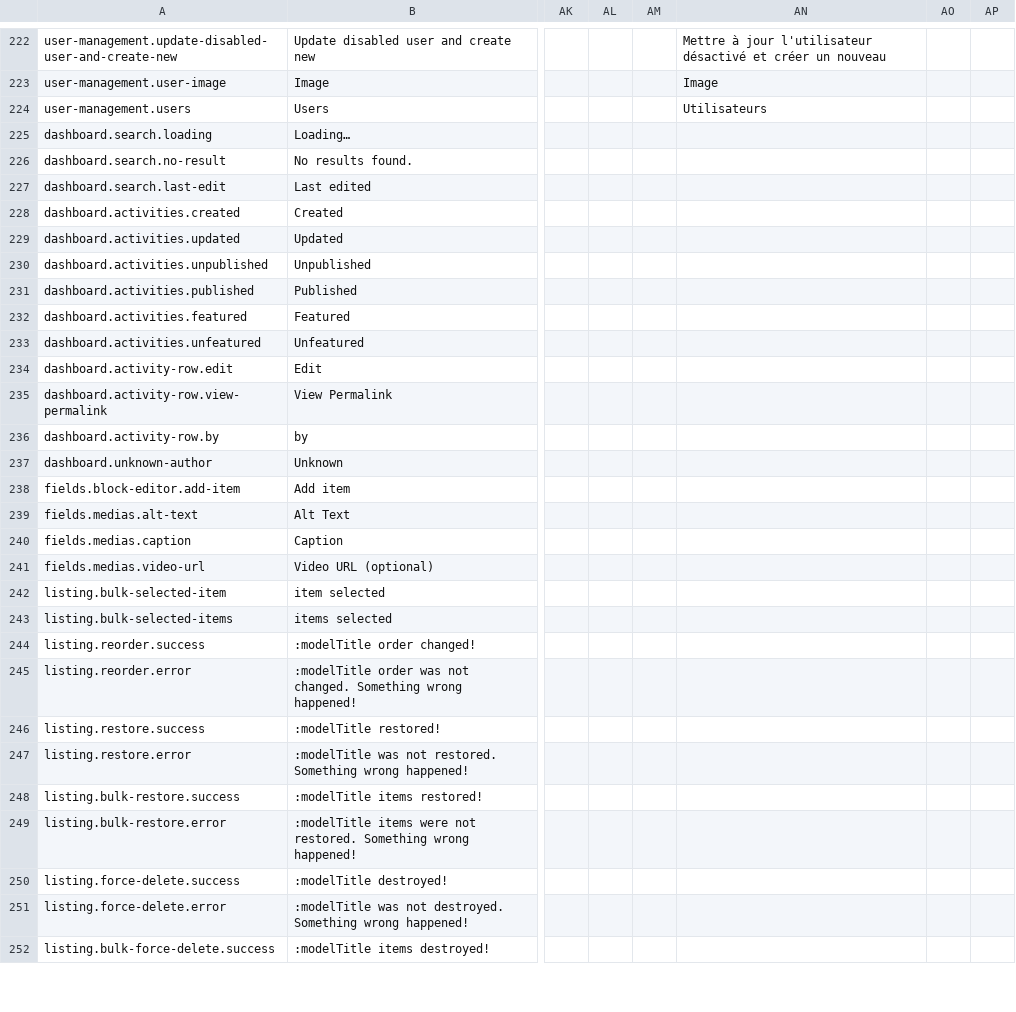
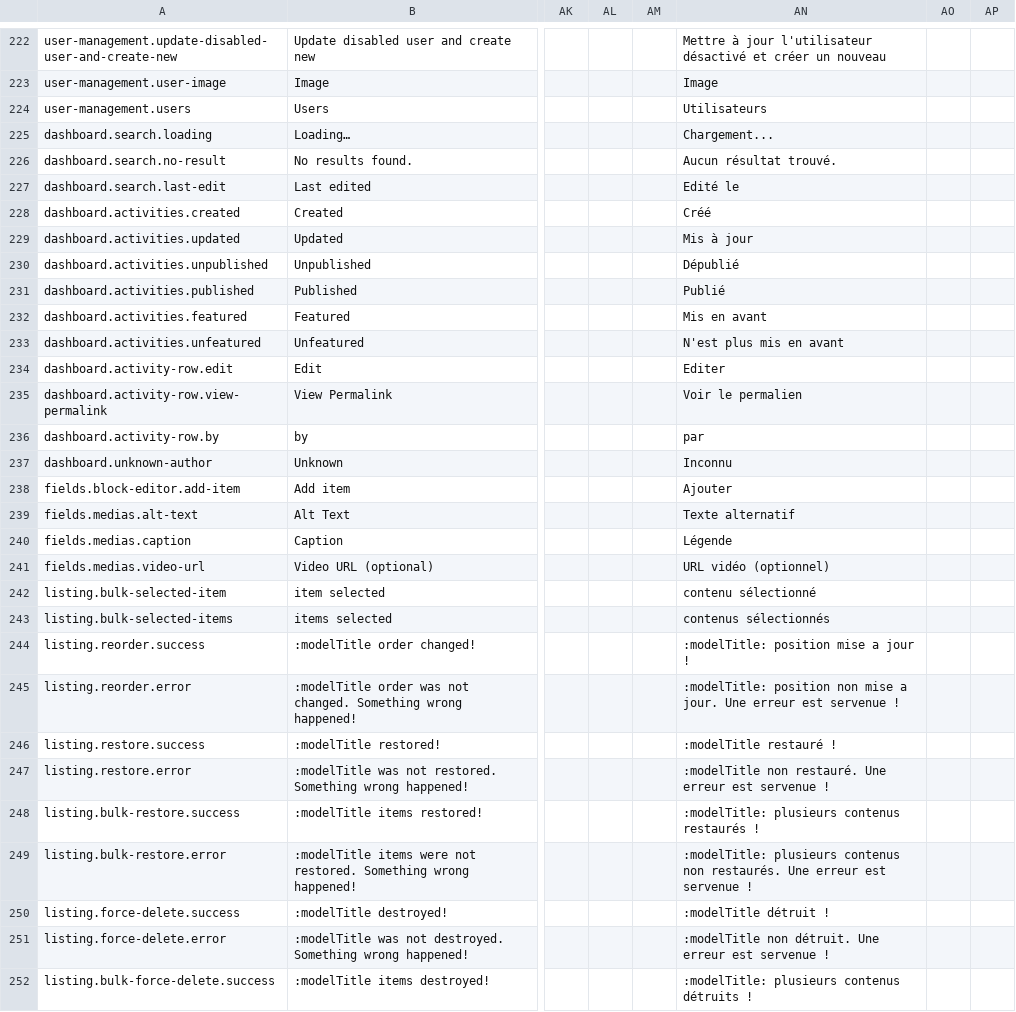
Before and after one commit to area17/twill, a CSV file: lang/lang.csv, drawn as a sheet; only a part is shown, gaps mark what is left out; the diff covers the shown part only; the diff names each change by its address in the sheet, - before the commit and + after, or states it on an @@ line.

Commit message:
Update french lang file

```diff
--- a/lang/lang.csv
+++ b/lang/lang.csv
-AN225: (empty)
+AN225: Chargement...
-AN226: (empty)
+AN226: Aucun résultat trouvé.
-AN227: (empty)
+AN227: Edité le
-AN228: (empty)
+AN228: Créé
-AN229: (empty)
+AN229: Mis à jour
-AN230: (empty)
+AN230: Dépublié
-AN231: (empty)
+AN231: Publié
-AN232: (empty)
+AN232: Mis en avant
-AN233: (empty)
+AN233: N'est plus mis en avant
-AN234: (empty)
+AN234: Editer
-AN235: (empty)
+AN235: Voir le permalien
-AN236: (empty)
+AN236: par
-AN237: (empty)
+AN237: Inconnu
-AN238: (empty)
+AN238: Ajouter
-AN239: (empty)
+AN239: Texte alternatif
-AN240: (empty)
+AN240: Légende
-AN241: (empty)
+AN241: URL vidéo (optionnel)
-AN242: (empty)
+AN242: contenu sélectionné
-AN243: (empty)
+AN243: contenus sélectionnés
-AN244: (empty)
+AN244: :modelTitle: position mise a jour !
-AN245: (empty)
+AN245: :modelTitle: position non mise a jour. Une erreur est servenue !
-AN246: (empty)
+AN246: :modelTitle restauré !
-AN247: (empty)
+AN247: :modelTitle non restauré. Une erreur est servenue !
-AN248: (empty)
+AN248: :modelTitle: plusieurs contenus restaurés !
-AN249: (empty)
+AN249: :modelTitle: plusieurs contenus non restaurés. Une erreur est servenue !
-AN250: (empty)
+AN250: :modelTitle détruit !
-AN251: (empty)
+AN251: :modelTitle non détruit. Une erreur est servenue !
-AN252: (empty)
+AN252: :modelTitle: plusieurs contenus détruits !
```
Also changed, not shown: 43 edited cells elsewhere in this file, 1 other file.
